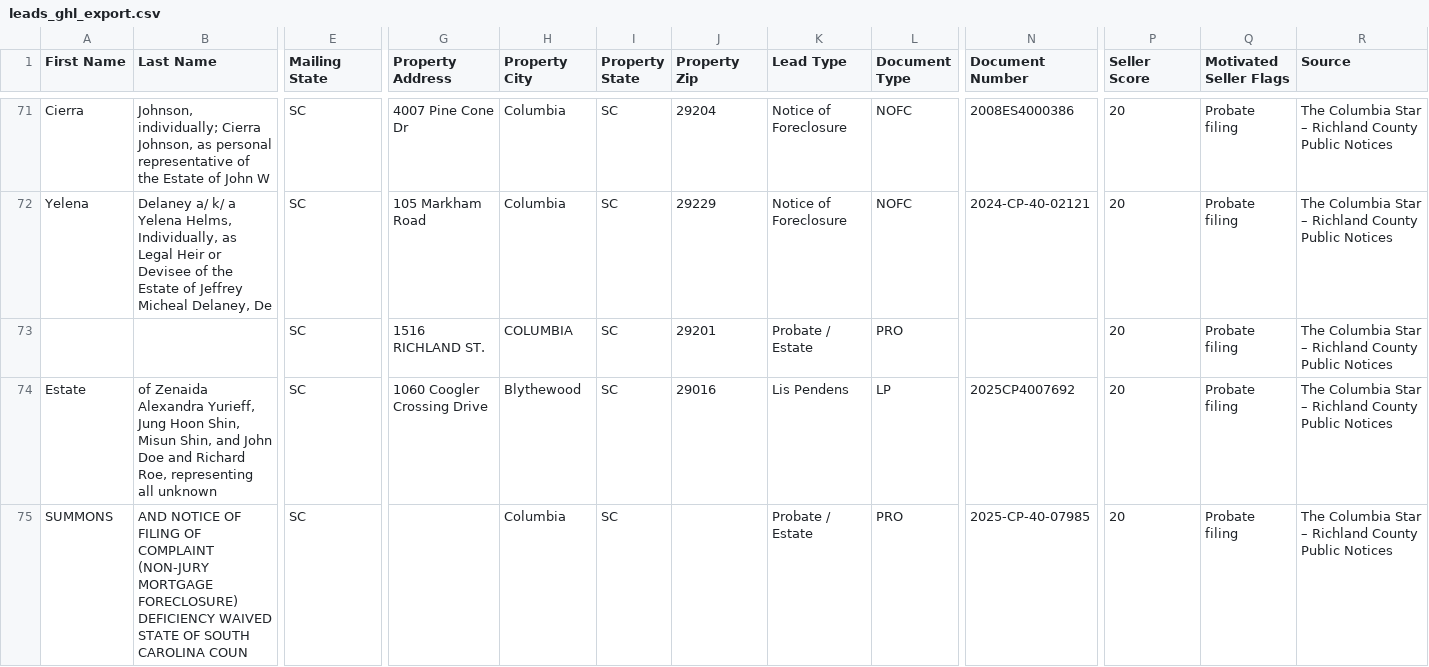
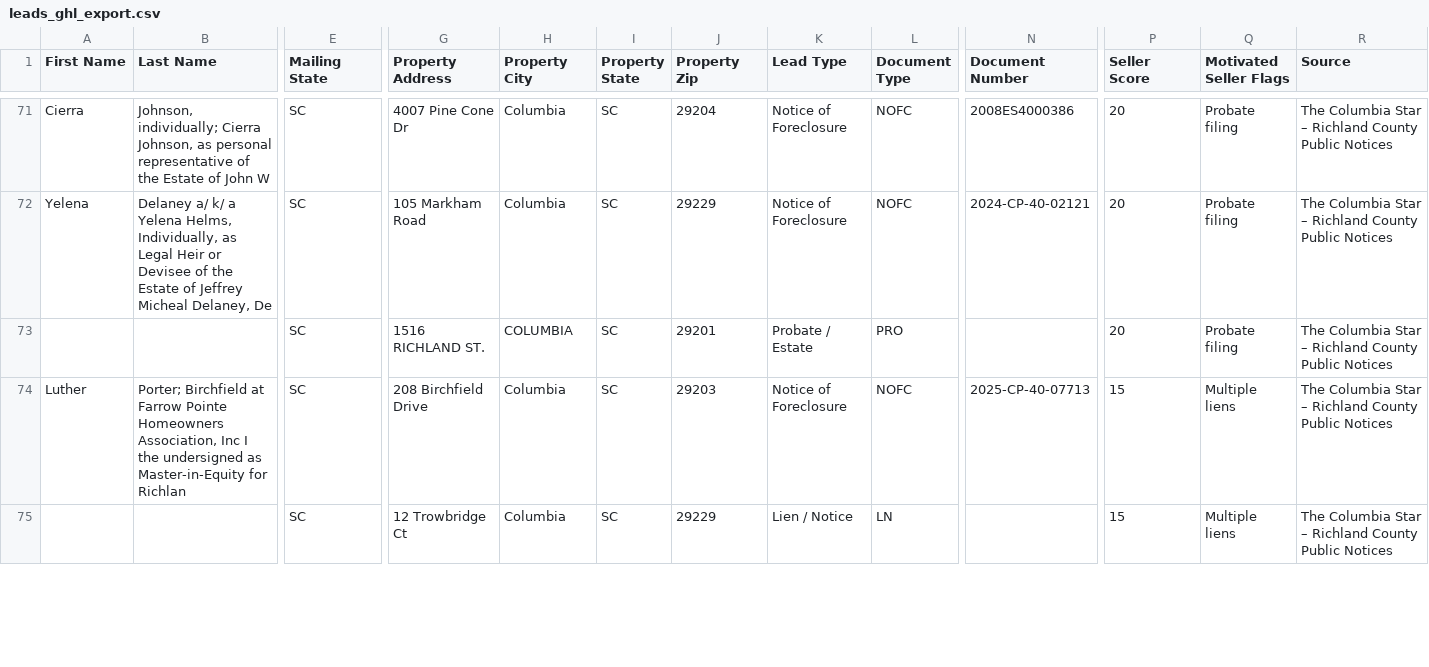
Before and after one commit to leg3ndario/Richland_Intel, a CSV file: data/leads_ghl_export.csv, drawn as a sheet; only a part is shown, gaps mark what is left out; the shorter side is filled out with more unchanged rows; rows hold the shown columns only; the diff covers the shown part only; the diff names each change by its address in the sheet, - before the commit and + after, or states it on an @@ line.

```diff
--- a/data/leads_ghl_export.csv
+++ b/data/leads_ghl_export.csv
-row 74: Estate | of Zenaida Alexandra Yurieff, Jung Hoon Shin, Misun Shin, and John Doe and Richard Roe, representing all unknown | SC | 1060 Coogler Crossing Drive | Blythewood | SC | 29016 | Lis Pendens | LP | 2025CP4007692 | 20 | Probate filing | The Columbia Star – Richland County Public Notices
-row 75: SUMMONS | AND NOTICE OF FILING OF COMPLAINT (NON-JURY MORTGAGE FORECLOSURE) DEFICIENCY WAIVED STATE OF SOUTH CAROLINA COUN | SC |  | Columbia | SC |  | Probate / Estate | PRO | 2025-CP-40-07985 | 20 | Probate filing | The Columbia Star – Richland County Public Notices
```
Also changed, not shown: 7 removed rows elsewhere in this file, 2 other files.
